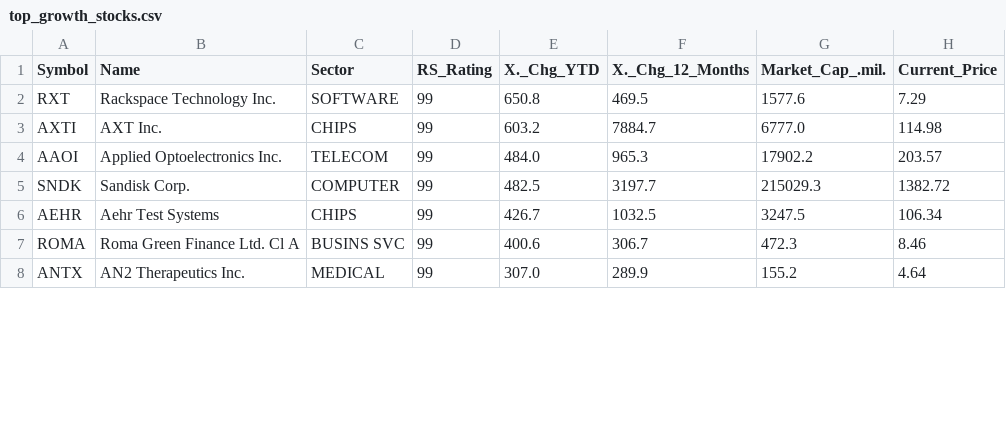
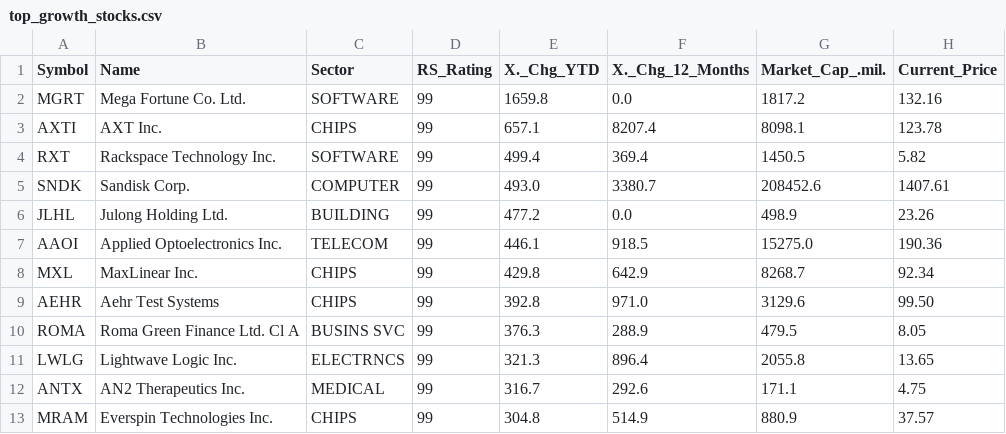
Before and after one commit to rahul-c1/universe-report, a CSV file: outputs/top_growth_stocks.csv, drawn as a sheet; only a part is shown; the diff covers the shown part only.

```diff
--- a/outputs/top_growth_stocks.csv
+++ b/outputs/top_growth_stocks.csv
@@ -1,8 +1,13 @@
 "Symbol","Name","Sector","RS_Rating","X._Chg_YTD","X._Chg_12_Months","Market_Cap_.mil.","Current_Price"
-"RXT","Rackspace Technology Inc.","SOFTWARE","99","650.8","469.5","1577.6","7.29"
-"AXTI","AXT Inc.","CHIPS","99","603.2","7884.7","6777.0","114.98"
-"AAOI","Applied Optoelectronics Inc.","TELECOM","99","484.0","965.3","17902.2","203.57"
-"SNDK","Sandisk Corp.","COMPUTER","99","482.5","3197.7","215029.3","1382.72"
-"AEHR","Aehr Test Systems","CHIPS","99","426.7","1032.5","3247.5","106.34"
-"ROMA","Roma Green Finance Ltd. Cl A","BUSINS SVC","99","400.6","306.7","472.3","8.46"
-"ANTX","AN2 Therapeutics Inc.","MEDICAL","99","307.0","289.9","155.2","4.64"
+"MGRT","Mega Fortune Co. Ltd.","SOFTWARE","99","1659.8","0.0","1817.2","132.16"
+"AXTI","AXT Inc.","CHIPS","99","657.1","8207.4","8098.1","123.78"
+"RXT","Rackspace Technology Inc.","SOFTWARE","99","499.4","369.4","1450.5","5.82"
+"SNDK","Sandisk Corp.","COMPUTER","99","493.0","3380.7","208452.6","1407.61"
+"JLHL","Julong Holding Ltd.","BUILDING","99","477.2","0.0","498.9","23.26"
+"AAOI","Applied Optoelectronics Inc.","TELECOM","99","446.1","918.5","15275.0","190.36"
+"MXL","MaxLinear Inc.","CHIPS","99","429.8","642.9","8268.7","92.34"
+"AEHR","Aehr Test Systems","CHIPS","99","392.8","971.0","3129.6","99.50"
+"ROMA","Roma Green Finance Ltd. Cl A","BUSINS SVC","99","376.3","288.9","479.5","8.05"
+"LWLG","Lightwave Logic Inc.","ELECTRNCS","99","321.3","896.4","2055.8","13.65"
+"ANTX","AN2 Therapeutics Inc.","MEDICAL","99","316.7","292.6","171.1","4.75"
+"MRAM","Everspin Technologies Inc.","CHIPS","99","304.8","514.9","880.9","37.57"
```
Also changed, not shown: 2 added rows, 7 removed rows and 24 edited cells elsewhere in this file, outputs/industry_analysis.csv, outputs/large_cap_leaders.csv, 25 other files.
